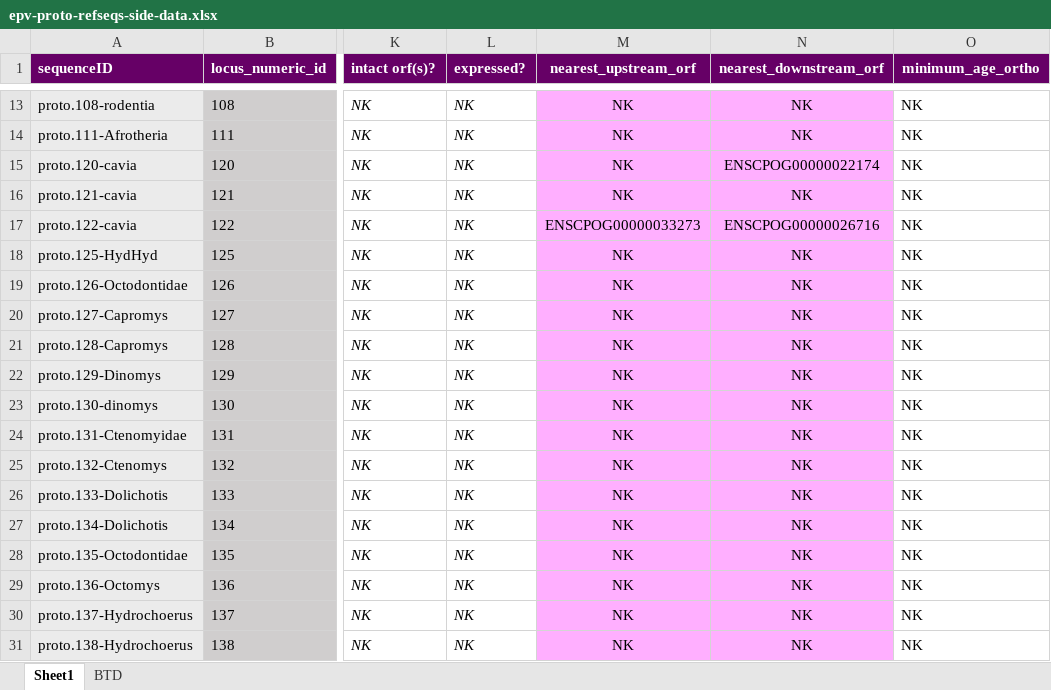
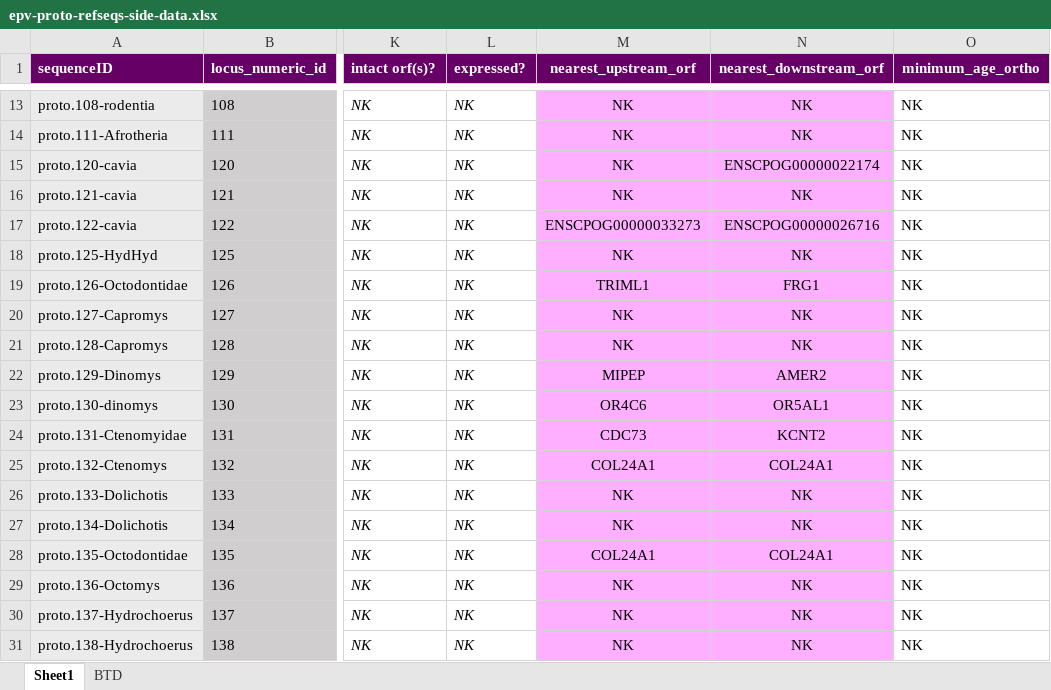
Before and after one commit to giffordlabcvr/Parvovirus-GLUE, an Excel workbook: tabular/eve/parvovirinae/epv-proto-refseqs-side-data.xlsx, sheet Sheet1, drawn as a sheet; only a part is shown, gaps mark what is left out; values as stored, in another font and other column widths than the file's, no borders; the diff covers the shown part only; the diff names each change by its address in the sheet, - before the commit and + after, or states it on an @@ line.

```diff
--- a/tabular/eve/parvovirinae/epv-proto-refseqs-side-data.xlsx (sheet Sheet1)
+++ b/tabular/eve/parvovirinae/epv-proto-refseqs-side-data.xlsx (sheet Sheet1)
-M19 (nearest_upstream_orf): NK
+M19 (nearest_upstream_orf): TRIML1
-N19 (nearest_downstream_orf): NK
+N19 (nearest_downstream_orf): FRG1
-M22 (nearest_upstream_orf): NK
+M22 (nearest_upstream_orf): MIPEP
-N22 (nearest_downstream_orf): NK
+N22 (nearest_downstream_orf): AMER2
-M23 (nearest_upstream_orf): NK
+M23 (nearest_upstream_orf): OR4C6
-N23 (nearest_downstream_orf): NK
+N23 (nearest_downstream_orf): OR5AL1
-M24 (nearest_upstream_orf): NK
+M24 (nearest_upstream_orf): CDC73
-N24 (nearest_downstream_orf): NK
+N24 (nearest_downstream_orf): KCNT2
-M25 (nearest_upstream_orf): NK
+M25 (nearest_upstream_orf): COL24A1
-N25 (nearest_downstream_orf): NK
+N25 (nearest_downstream_orf): COL24A1
-M28 (nearest_upstream_orf): NK
+M28 (nearest_upstream_orf): COL24A1
-N28 (nearest_downstream_orf): NK
+N28 (nearest_downstream_orf): COL24A1
```
Also changed, not shown: 54 edited cells elsewhere in this sheet.
